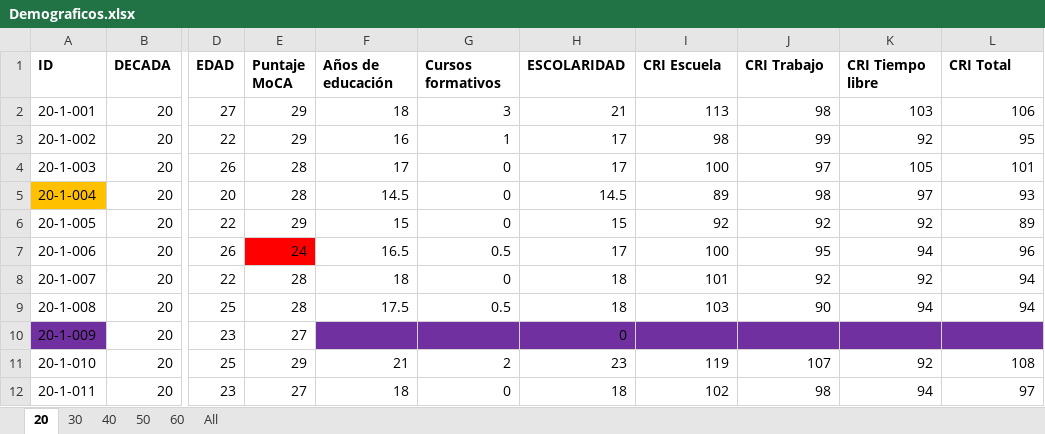
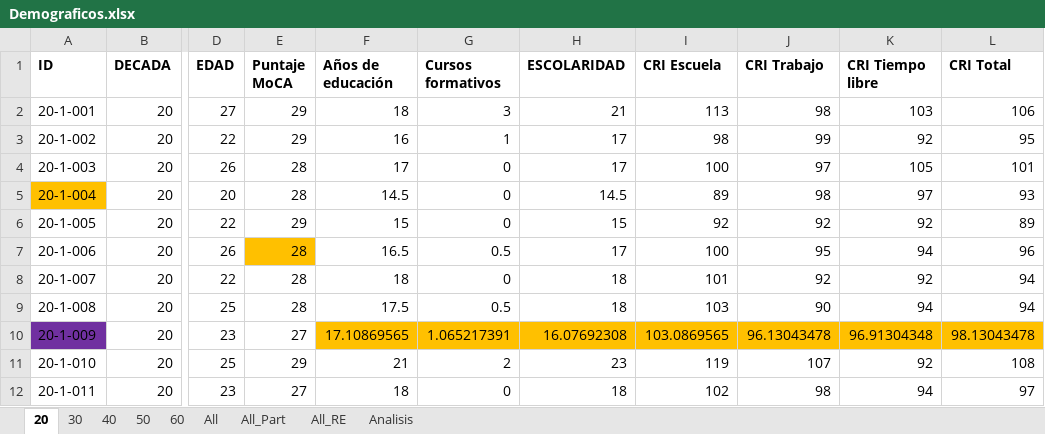
Before and after one commit to 1608elissa/Analisis-R, an Excel workbook: Demograficos.xlsx, sheet 20, drawn as a sheet; only a part is shown, gaps mark what is left out; values as stored, in another font and other column widths than the file's, no borders; the diff names each change by its address in the sheet, - before the commit and + after, or states it on an @@ line.

```diff
--- a/Demograficos.xlsx (sheet 20)
+++ b/Demograficos.xlsx (sheet 20)
+sheet tab: All_Part
+sheet tab: All_RE
+sheet tab: Analisis
-E7 (Puntaje MoCA): 24
+E7 (Puntaje MoCA): 28
-E7 fill: #FF0000
+E7 fill: #FFC000
-F10 (Años de educación): (empty)
+F10 (Años de educación): 17.10869565
-F10:L10 fill: #7030A0
+F10:L10 fill: #FFC000
-G10 (Cursos formativos): (empty)
+G10 (Cursos formativos): 1.065217391
-H10 (ESCOLARIDAD): 0
+H10 (ESCOLARIDAD): 16.07692308
-I10 (CRI Escuela): (empty)
+I10 (CRI Escuela): 103.0869565
-J10 (CRI Trabajo): (empty)
+J10 (CRI Trabajo): 96.13043478
-K10 (CRI Tiempo libre): (empty)
+K10 (CRI Tiempo libre): 96.91304348
-L10 (CRI Total): (empty)
+L10 (CRI Total): 98.13043478
```
Also changed, not shown: Conducta resultados.xlsx, 1 other file.
